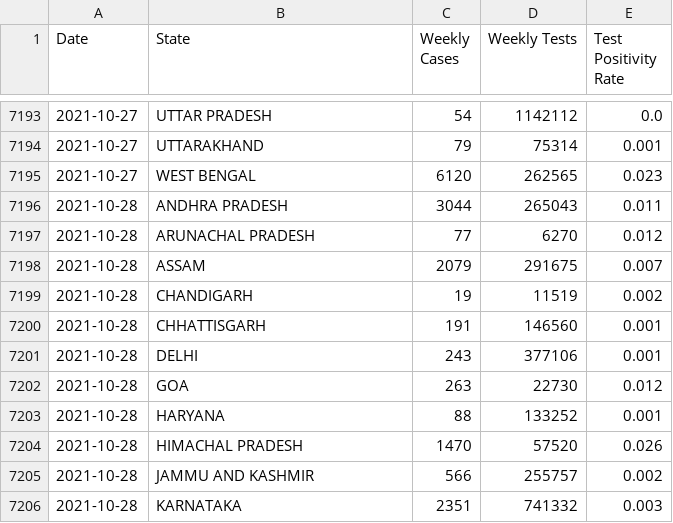
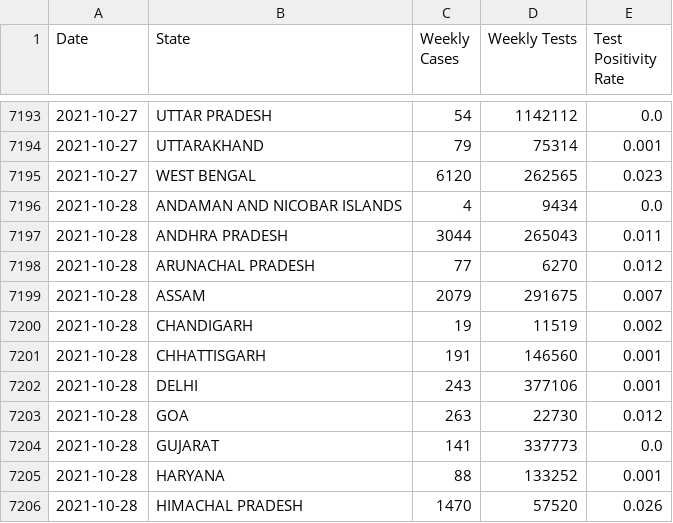
Before and after one commit to aatishb/indiatestpositivitydata, a CSV file: statedata.csv, drawn as a sheet; only a part is shown, gaps mark what is left out; the shorter side is filled out with more unchanged rows.

```diff
--- a/statedata.csv
+++ b/statedata.csv
@@ -7195,2 +7195,3 @@ Date,State,Weekly Cases,Weekly Tests,Test Positivity Rate
 2021-10-27,WEST BENGAL,6120,262565,0.023
+2021-10-28,ANDAMAN AND NICOBAR ISLANDS,4,9434,0.0
 2021-10-28,ANDHRA PRADESH,3044,265043,0.011
@@ -7202,2 +7203,3 @@ Date,State,Weekly Cases,Weekly Tests,Test Positivity Rate
 2021-10-28,GOA,263,22730,0.012
+2021-10-28,GUJARAT,141,337773,0.0
 2021-10-28,HARYANA,88,133252,0.001
```
